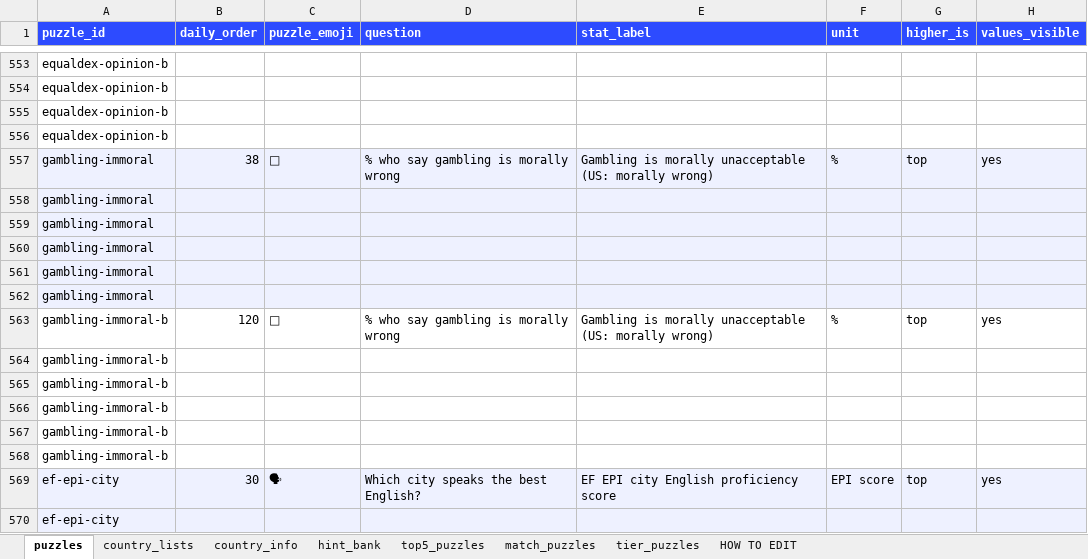
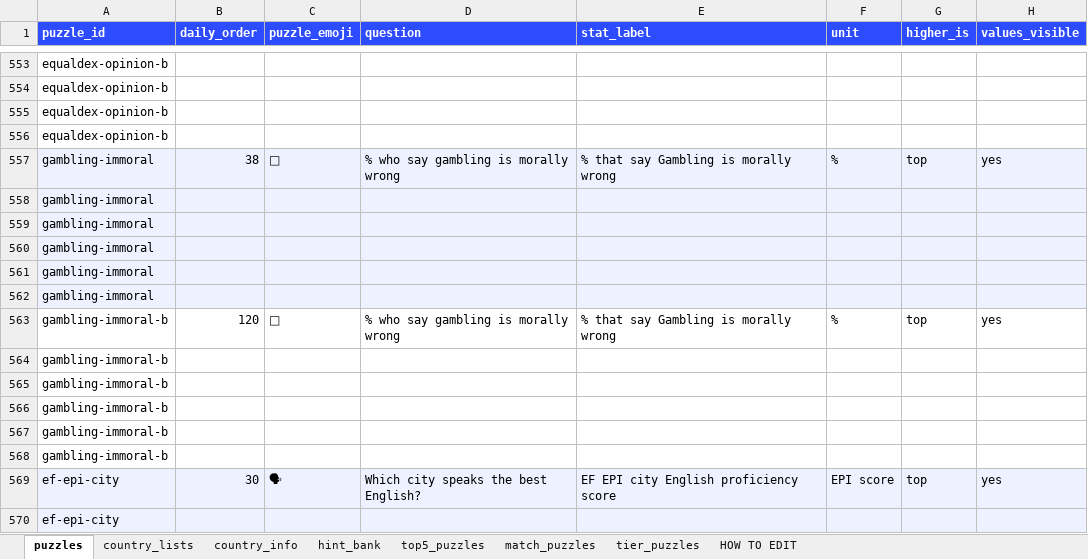
Before and after one commit to MichaelYao88/rankd, an Excel workbook: puzzles.xlsx, sheet puzzles, drawn as a sheet; only a part is shown, gaps mark what is left out; values as stored, in another font and other column widths than the file's, no borders; the diff names each change by its address in the sheet, - before the commit and + after, or states it on an @@ line.

```diff
--- a/puzzles.xlsx (sheet puzzles)
+++ b/puzzles.xlsx (sheet puzzles)
-E557 (stat_label): Gambling is morally unacceptable (US: morally wrong)
+E557 (stat_label): % that say Gambling is morally wrong
-E563 (stat_label): Gambling is morally unacceptable (US: morally wrong)
+E563 (stat_label): % that say Gambling is morally wrong
```
Also changed, not shown: 4 other files.
